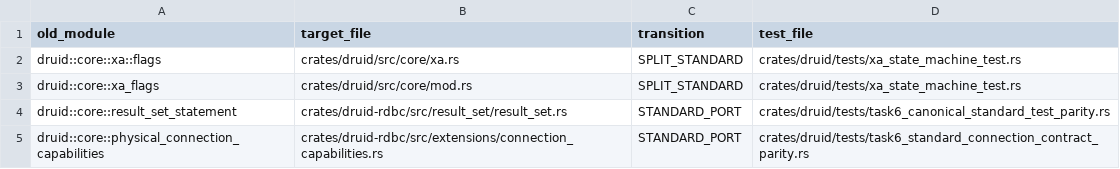
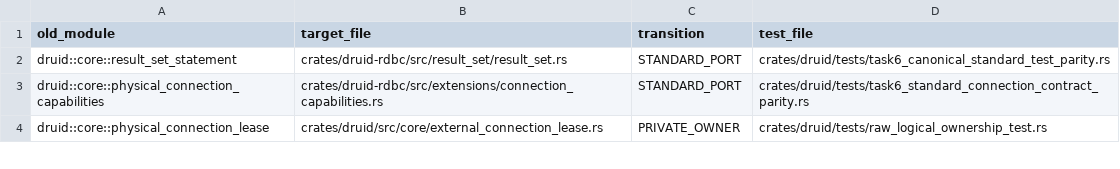
Before and after one commit to easy-4-rust/druid-rust, a TSV file: api/druid-module-migration.tsv, drawn as a sheet; only a part is shown; the shorter side is filled out with more unchanged rows.

Commit message:
fix(api): align semver baseline with restored xa modules

```diff
--- a/api/druid-module-migration.tsv
+++ b/api/druid-module-migration.tsv
@@ -1,4 +1,2 @@
 old_module	target_file	transition	test_file
-druid::core::xa::flags	crates/druid/src/core/xa.rs	SPLIT_STANDARD	crates/druid/tests/xa_state_machine_test.rs
-druid::core::xa_flags	crates/druid/src/core/mod.rs	SPLIT_STANDARD	crates/druid/tests/xa_state_machine_test.rs
 druid::core::result_set_statement	crates/druid-rdbc/src/result_set/result_set.rs	STANDARD_PORT	crates/druid/tests/task6_canonical_standard_test_parity.rs
```
Also changed, not shown: api/rdbc-single-standard-breaking.allowlist.tsv, 1 other file.
